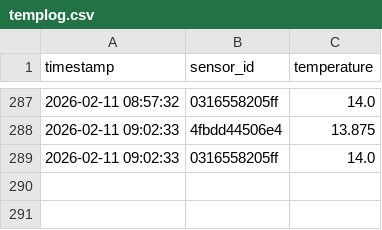
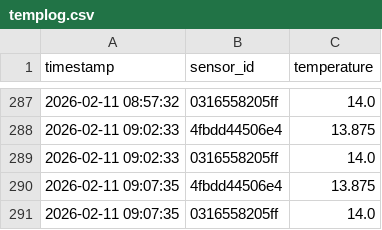
Before and after one commit to keglevelmonitor/tempmonitor, a CSV file: data/templog.csv, drawn as a sheet; only a part is shown, gaps mark what is left out.

Commit message:
updated templog.csv

```diff
--- a/data/templog.csv
+++ b/data/templog.csv
@@ -289 +289,3 @@ timestamp,sensor_id,temperature
 2026-02-11 09:02:33,0316558205ff,14.0
+2026-02-11 09:07:35,4fbdd44506e4,13.875
+2026-02-11 09:07:35,0316558205ff,14.0
```
